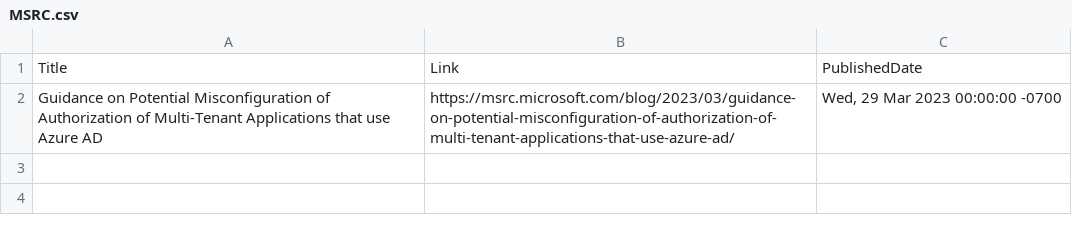
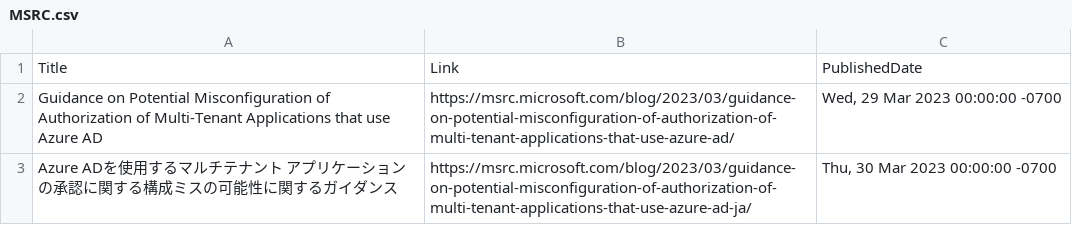
Before and after one commit to wilfriedwoivre/feedly, a CSV file: items/MSRC.csv, drawn as a sheet; the diff names each change by its address in the sheet, - before the commit and + after, or states it on an @@ line.

Commit message:
Read RSS items

```diff
--- a/items/MSRC.csv
+++ b/items/MSRC.csv
+row 3: Azure ADを使用するマルチテナント アプリケーションの承認に関する構成ミスの可能性に関するガイダンス | https://msrc.microsoft.com/blog/2023/03/guidance-on-potential-misconfiguration-of-authorization-of-multi-tenant-applications-that-use-azure-ad-ja/ | Thu, 30 Mar 2023 00:00:00 -0700
```
